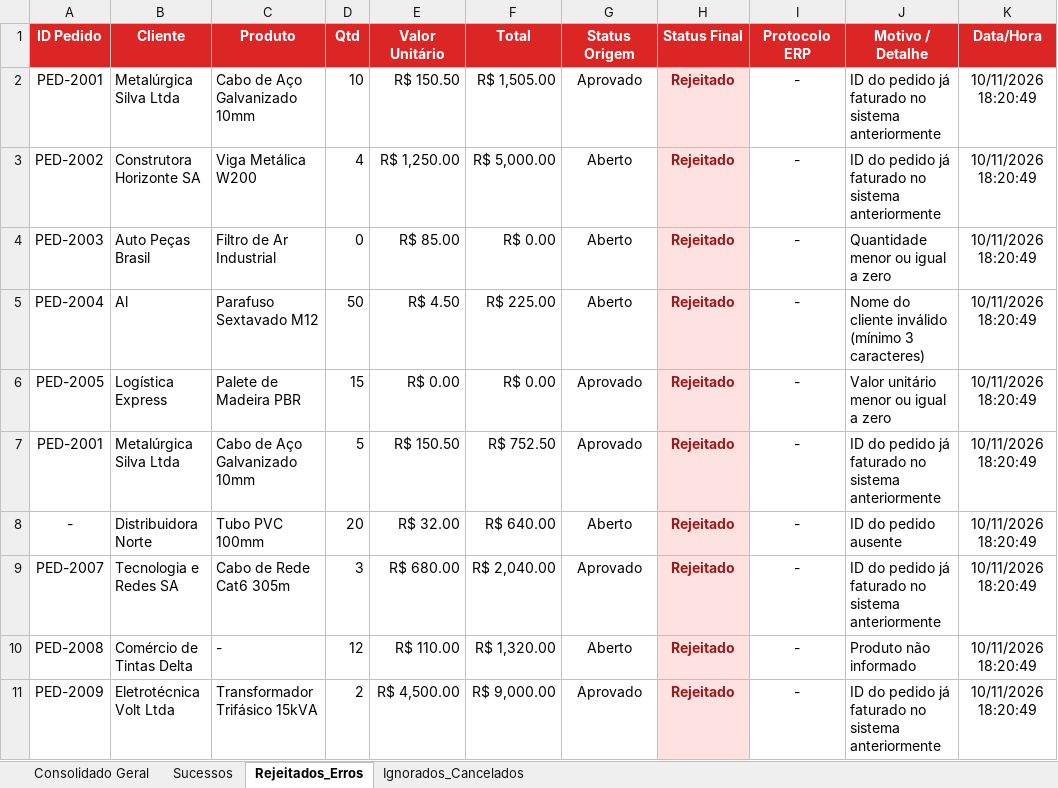
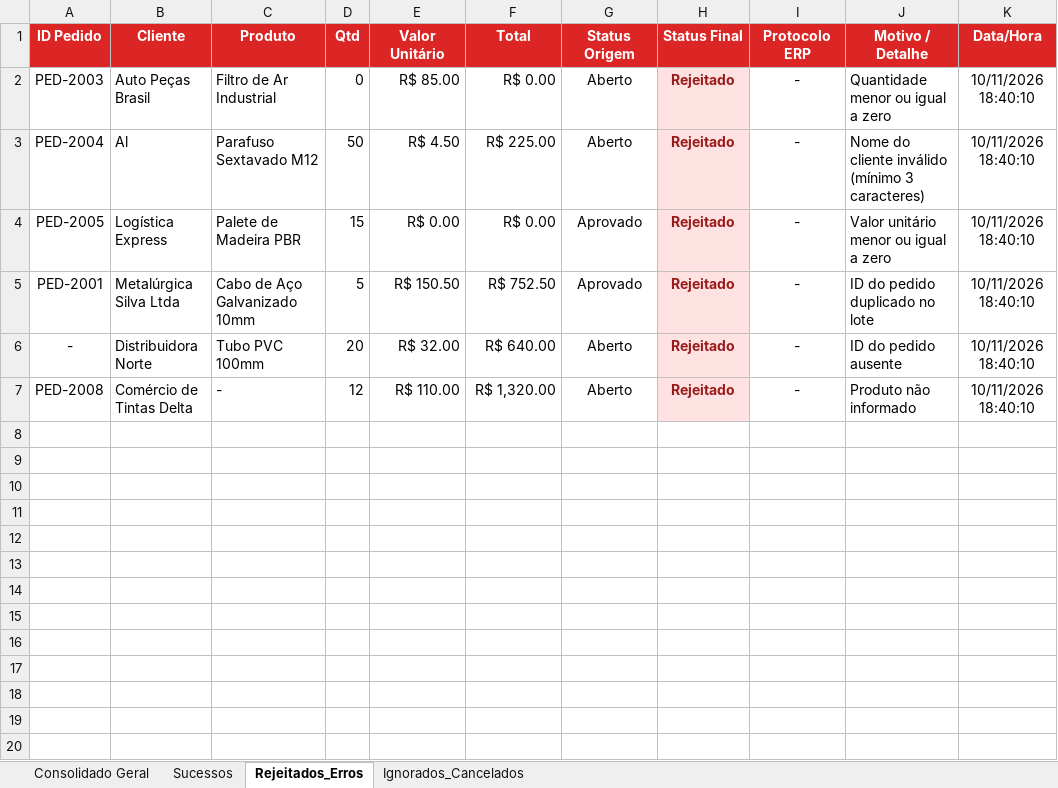
Before and after one commit to filipealvesr2019/Automacao_RPA_Processamento, an Excel workbook: Data/Output/Relatorio_Processamento.xlsx, sheet Rejeitados_Erros, drawn as a sheet; values as stored, in another font and other column widths than the file's, no borders; removed rows and columns are numbered as before the commit, all else as after; the diff names each change by its address in the sheet, - before the commit and + after, or states it on an @@ line.

```diff
--- a/Data/Output/Relatorio_Processamento.xlsx (sheet Rejeitados_Erros)
+++ b/Data/Output/Relatorio_Processamento.xlsx (sheet Rejeitados_Erros)
-row 2: PED-2001 | Metalúrgica Silva Ltda | Cabo de Aço Galvanizado 10mm | 10 | R$ 150.50 | R$ 1,505.00 | Aprovado | Rejeitado | - | ID do pedido já faturado no sistema anteriormente | 10/11/2026 18:20:49
-row 3: PED-2002 | Construtora Horizonte SA | Viga Metálica W200 | 4 | R$ 1,250.00 | R$ 5,000.00 | Aberto | Rejeitado | - | ID do pedido já faturado no sistema anteriormente | 10/11/2026 18:20:49
-K2:K6 (Data/Hora): 10/11/2026 18:20:49
+K2:K6 (Data/Hora): 10/11/2026 18:40:10
-J5 (Motivo / Detalhe): ID do pedido já faturado no sistema anteriormente
+J5 (Motivo / Detalhe): ID do pedido duplicado no lote
-row 9: PED-2007 | Tecnologia e Redes SA | Cabo de Rede Cat6 305m | 3 | R$ 680.00 | R$ 2,040.00 | Aprovado | Rejeitado | - | ID do pedido já faturado no sistema anteriormente | 10/11/2026 18:20:49
-K7 (Data/Hora): 10/11/2026 18:20:49
+K7 (Data/Hora): 10/11/2026 18:40:10
-row 11: PED-2009 | Eletrotécnica Volt Ltda | Transformador Trifásico 15kVA | 2 | R$ 4,500.00 | R$ 9,000.00 | Aprovado | Rejeitado | - | ID do pedido já faturado no sistema anteriormente | 10/11/2026 18:20:49
```
Also changed, not shown: sheet Sucessos, sheet Consolidado Geral, sheet Ignorados_Cancelados, 6 other files.
